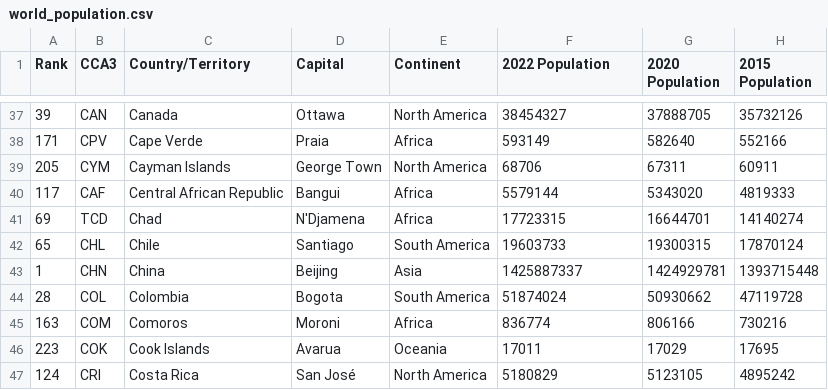
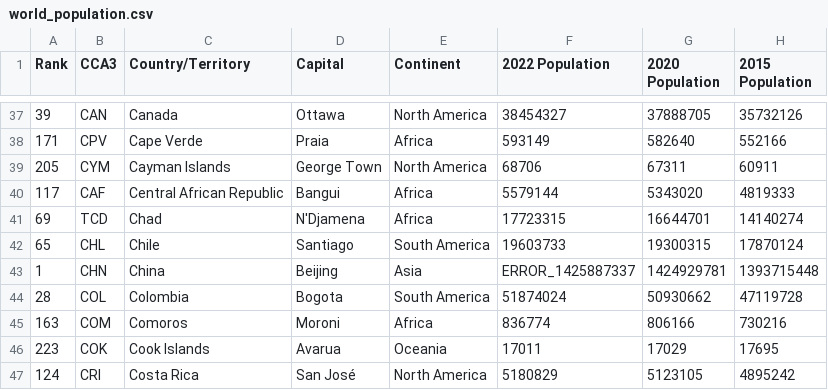
Before and after one commit to prof-danny-idp/data-science, a CSV file: world_population.csv, drawn as a sheet; only a part is shown, gaps mark what is left out; the diff names each change by its address in the sheet, - before the commit and + after, or states it on an @@ line.

Commit message:
Update world_population.csv

```diff
--- a/world_population.csv
+++ b/world_population.csv
-F43 (2022 Population): 1425887337
+F43 (2022 Population): ERROR_1425887337
```
